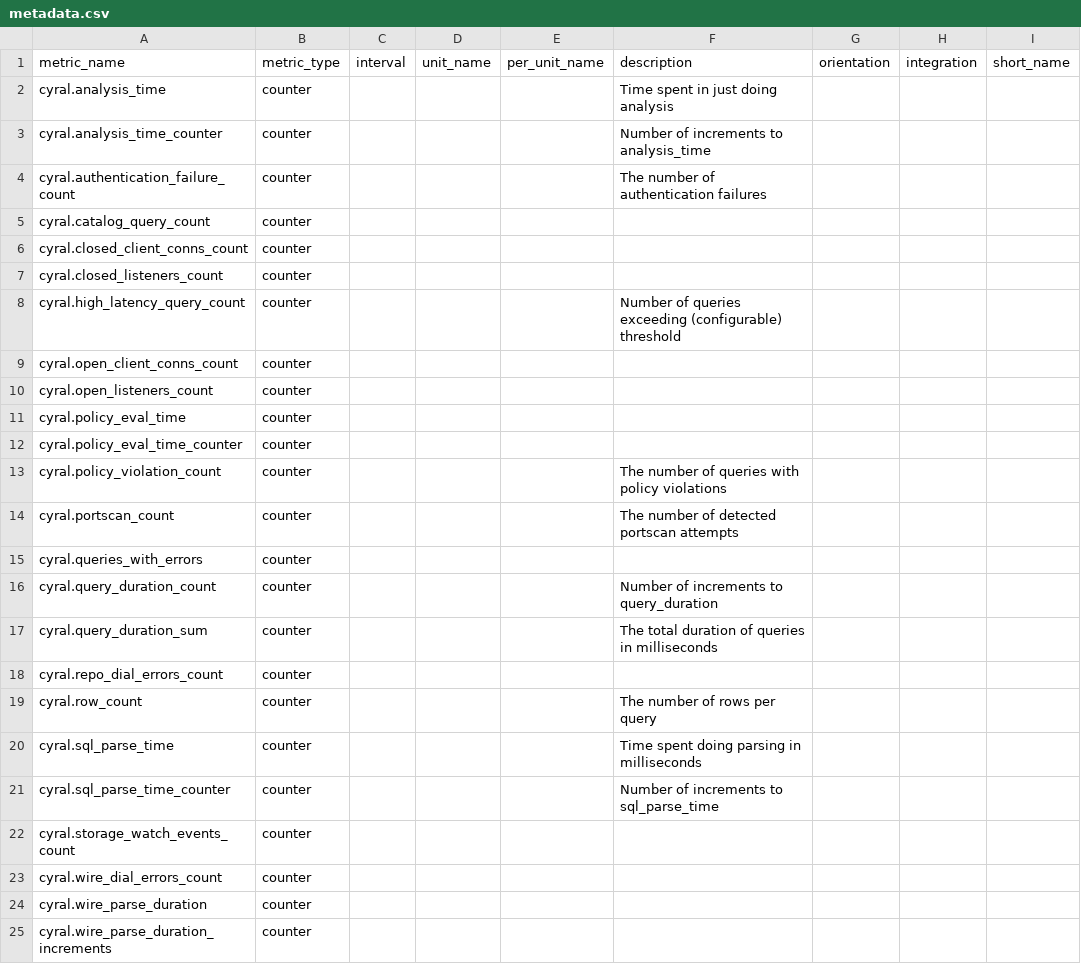
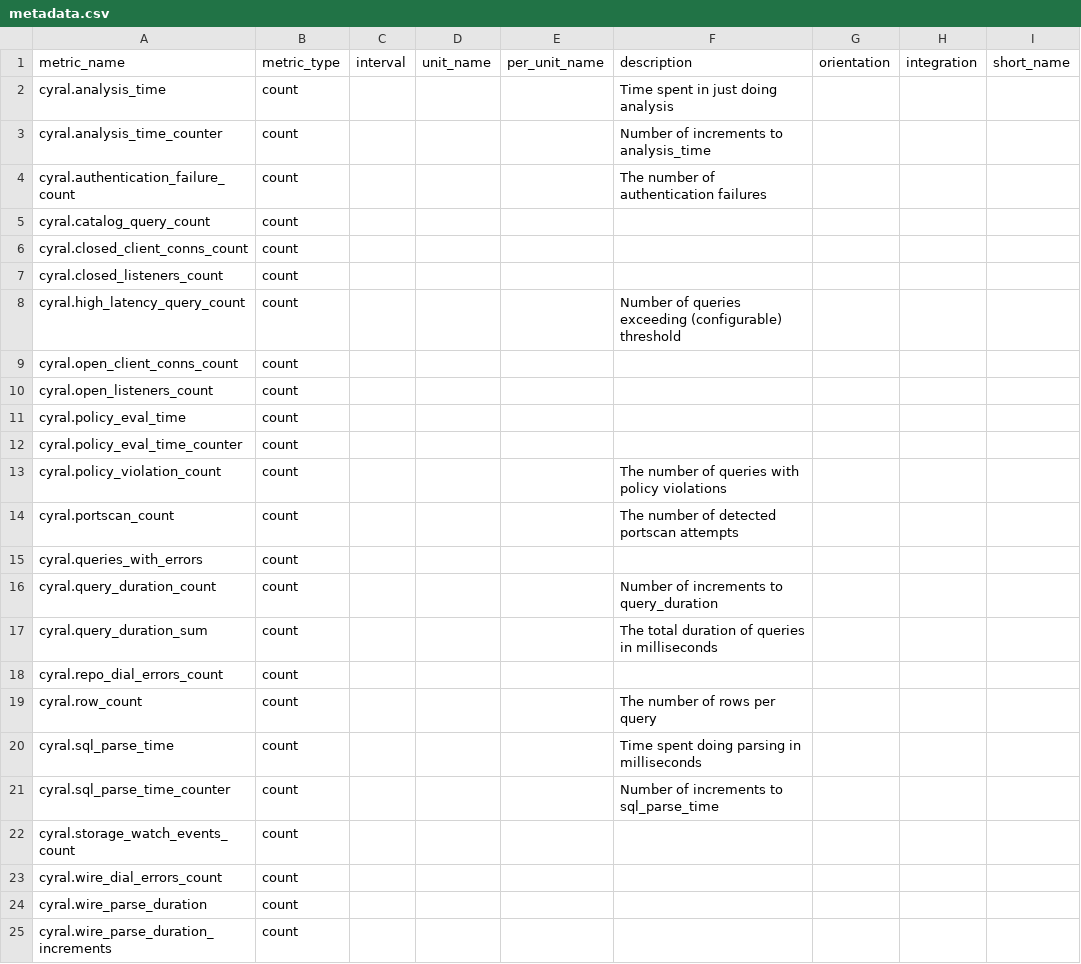
Before and after one commit to DataDog/integrations-extras, a CSV file: cyral/metadata.csv, drawn as a sheet.

Commit message:
Convert counter to count metric type

```diff
--- a/cyral/metadata.csv
+++ b/cyral/metadata.csv
@@ -1,25 +1,25 @@
 metric_name,metric_type,interval,unit_name,per_unit_name,description,orientation,integration,short_name
-cyral.analysis_time,counter,,,,Time spent in just doing analysis,,,
-cyral.analysis_time_counter,counter,,,,Number of increments to analysis_time,,,
-cyral.authentication_failure_count,counter,,,,The number of authentication failures,,,
-cyral.catalog_query_count,counter,,,,,,,
-cyral.closed_client_conns_count,counter,,,,,,,
-cyral.closed_listeners_count,counter,,,,,,,
-cyral.high_latency_query_count,counter,,,,Number of queries exceeding (configurable) threshold,,,
-cyral.open_client_conns_count,counter,,,,,,,
-cyral.open_listeners_count,counter,,,,,,,
-cyral.policy_eval_time,counter,,,,,,,
-cyral.policy_eval_time_counter,counter,,,,,,,
-cyral.policy_violation_count,counter,,,,The number of queries with policy violations,,,
-cyral.portscan_count,counter,,,,The number of detected portscan attempts,,,
-cyral.queries_with_errors,counter,,,,,,,
-cyral.query_duration_count,counter,,,,Number of increments to query_duration,,,
-cyral.query_duration_sum,counter,,,,The total duration of queries in milliseconds,,,
-cyral.repo_dial_errors_count,counter,,,,,,,
-cyral.row_count,counter,,,,The number of rows per query,,,
-cyral.sql_parse_time,counter,,,,Time spent doing parsing in milliseconds,,,
-cyral.sql_parse_time_counter,counter,,,,Number of increments to sql_parse_time,,,
-cyral.storage_watch_events_count,counter,,,,,,,
-cyral.wire_dial_errors_count,counter,,,,,,,
-cyral.wire_parse_duration,counter,,,,,,,
-cyral.wire_parse_duration_increments,counter,,,,,,,
+cyral.analysis_time,count,,,,Time spent in just doing analysis,,,
+cyral.analysis_time_counter,count,,,,Number of increments to analysis_time,,,
+cyral.authentication_failure_count,count,,,,The number of authentication failures,,,
+cyral.catalog_query_count,count,,,,,,,
+cyral.closed_client_conns_count,count,,,,,,,
+cyral.closed_listeners_count,count,,,,,,,
+cyral.high_latency_query_count,count,,,,Number of queries exceeding (configurable) threshold,,,
+cyral.open_client_conns_count,count,,,,,,,
+cyral.open_listeners_count,count,,,,,,,
+cyral.policy_eval_time,count,,,,,,,
+cyral.policy_eval_time_counter,count,,,,,,,
+cyral.policy_violation_count,count,,,,The number of queries with policy violations,,,
+cyral.portscan_count,count,,,,The number of detected portscan attempts,,,
+cyral.queries_with_errors,count,,,,,,,
+cyral.query_duration_count,count,,,,Number of increments to query_duration,,,
+cyral.query_duration_sum,count,,,,The total duration of queries in milliseconds,,,
+cyral.repo_dial_errors_count,count,,,,,,,
+cyral.row_count,count,,,,The number of rows per query,,,
+cyral.sql_parse_time,count,,,,Time spent doing parsing in milliseconds,,,
+cyral.sql_parse_time_counter,count,,,,Number of increments to sql_parse_time,,,
+cyral.storage_watch_events_count,count,,,,,,,
+cyral.wire_dial_errors_count,count,,,,,,,
+cyral.wire_parse_duration,count,,,,,,,
+cyral.wire_parse_duration_increments,count,,,,,,,
```
